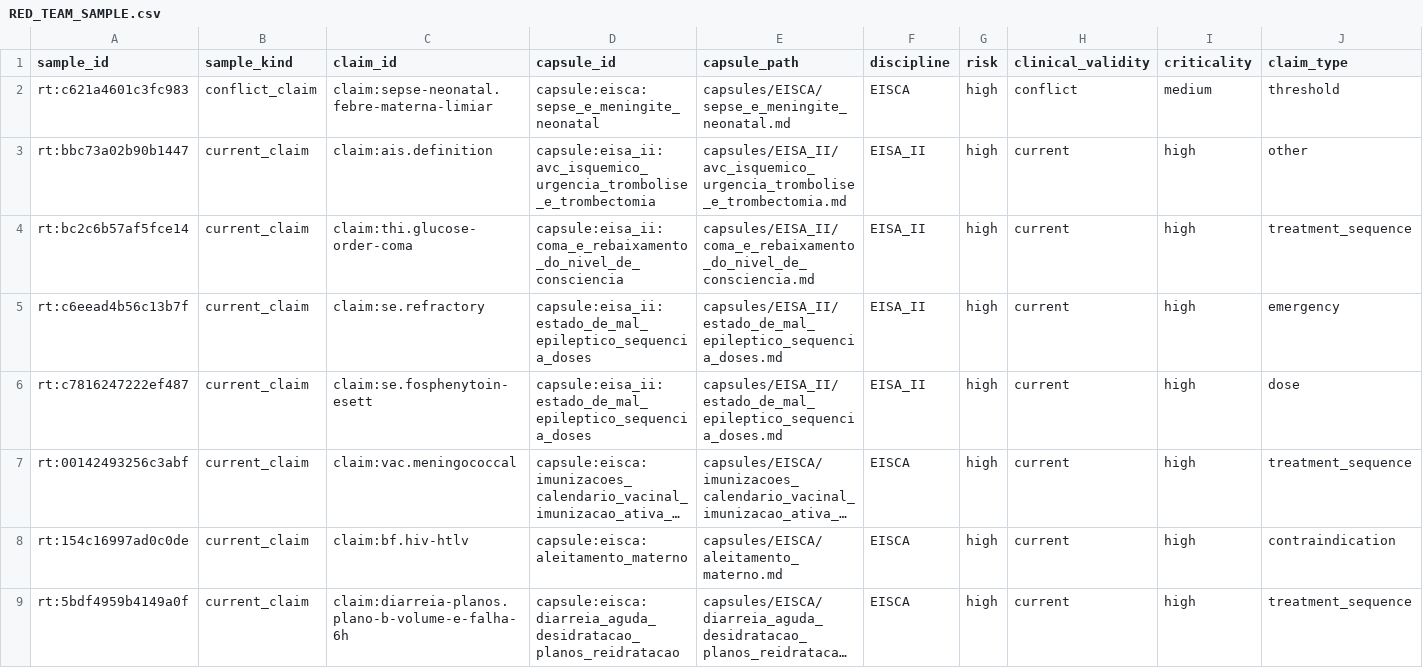
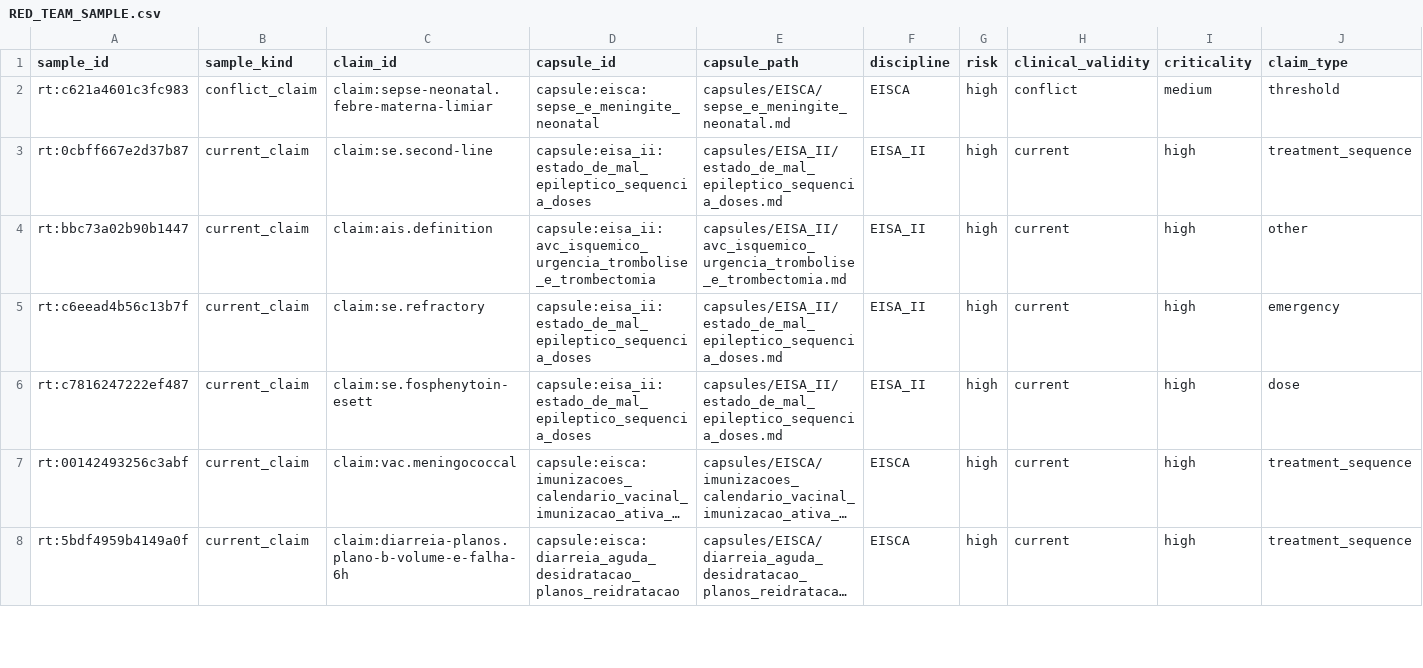
Before and after one commit to Mersinn/p7-study-skill, a CSV file: qualification/reports/RED_TEAM_SAMPLE.csv, drawn as a sheet; only a part is shown; long unchanged cells end in …; removed rows and columns are numbered as before the commit, all else as after; rows hold the shown columns only; the diff covers the shown part only; the diff names each change by its address in the sheet, - before the commit and + after, or states it on an @@ line.

```diff
--- a/qualification/reports/RED_TEAM_SAMPLE.csv
+++ b/qualification/reports/RED_TEAM_SAMPLE.csv
+row 3: rt:0cbff667e2d37b87 | current_claim | claim:se.second-line | capsule:eisa_ii:estado_de_mal_epileptico_sequencia_doses | capsules/EISA_II/estado_de_mal_epileptico_sequencia_doses.md | EISA_II | high | current | high | treatment_sequence
-row 4: rt:bc2c6b57af5fce14 | current_claim | claim:thi.glucose-order-coma | capsule:eisa_ii:coma_e_rebaixamento_do_nivel_de_consciencia | capsules/EISA_II/coma_e_rebaixamento_do_nivel_de_consciencia.md | EISA_II | high | current | high | treatment_sequence
-row 8: rt:154c16997ad0c0de | current_claim | claim:bf.hiv-htlv | capsule:eisca:aleitamento_materno | capsules/EISCA/aleitamento_materno.md | EISCA | high | current | high | contraindication
```
Also changed, not shown: 7 added rows, 2 removed rows and 7 edited cells elsewhere in this file, p7-study-skill/artifacts/CLINICAL_CLAIMS.csv, 26 other files.
